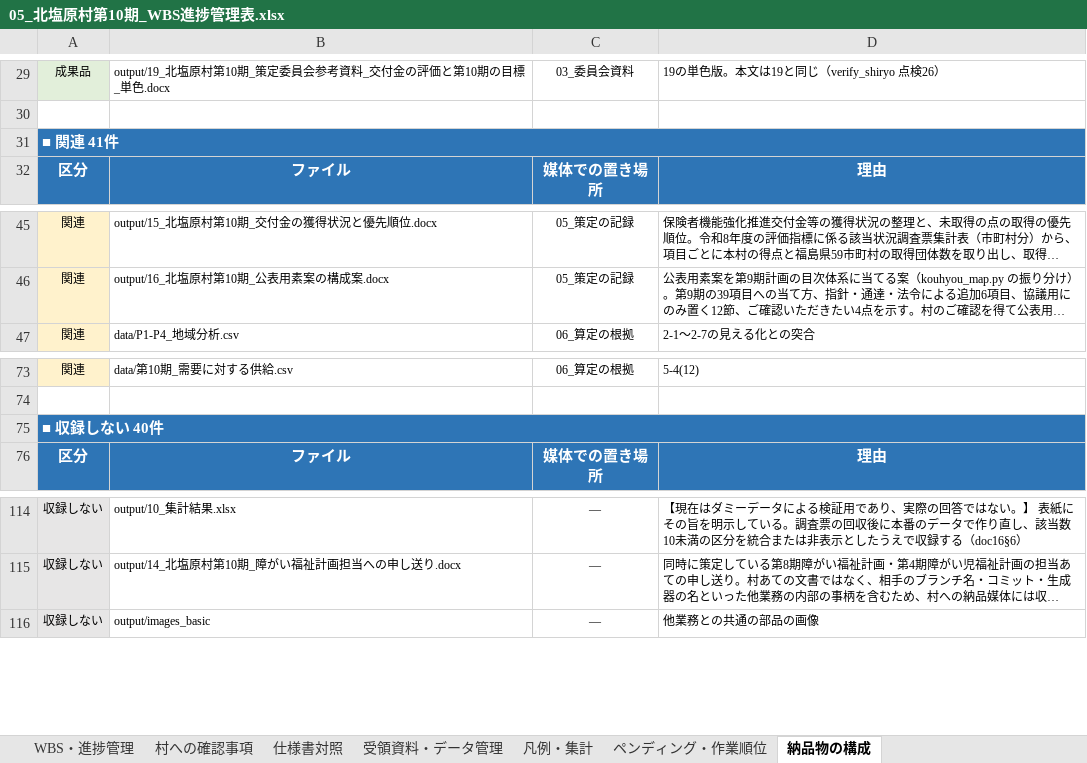
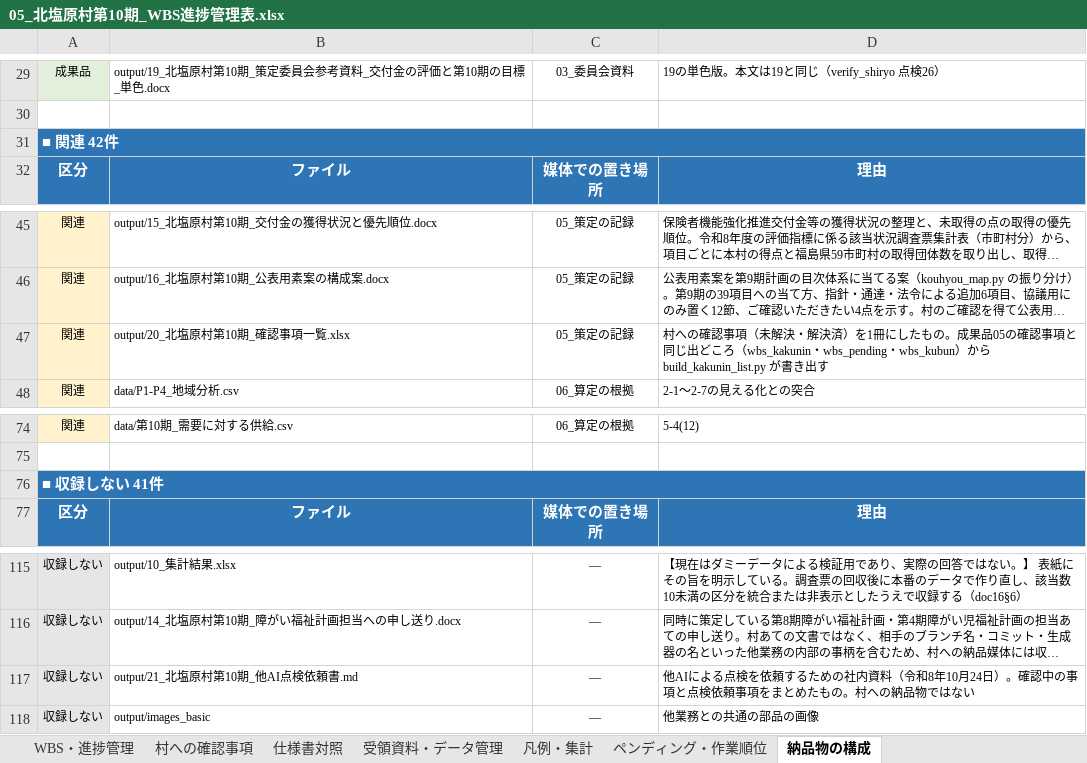
Before and after one commit to ryowakayama-gif/repository, an Excel workbook: output/05_北塩原村第10期_WBS進捗管理表.xlsx, sheet 納品物の構成, drawn as a sheet; only a part is shown, gaps mark what is left out; long unchanged cells end in …; values as stored, in another font and other column widths than the file's, no borders; addresses are those after the commit; the diff names each change by its address in the sheet, - before the commit and + after, or states it on an @@ line.

```diff
--- a/output/05_北塩原村第10期_WBS進捗管理表.xlsx (sheet 納品物の構成)
+++ b/output/05_北塩原村第10期_WBS進捗管理表.xlsx (sheet 納品物の構成)
-A31: ■ 関連 41件
+A31: ■ 関連 42件
+row 47: 関連 | output/20_北塩原村第10期_確認事項一覧.xlsx | 05_策定の記録 | 村への確認事項（未解決・解決済）を1冊にしたもの。成果品05の確認事項と同じ出どころ（wbs_kakunin・wbs_pending・wbs_kubun）からbuild_kakunin_list.py が書き出す
-A76: ■ 収録しない 40件
+A76: ■ 収録しない 41件
+row 117: 収録しない | output/21_北塩原村第10期_他AI点検依頼書.md | ― | 他AIによる点検を依頼するための社内資料（令和8年10月24日）。確認中の事項と点検依頼事項をまとめたもの。村への納品物ではない
```
Also changed, not shown: 6 other files.
